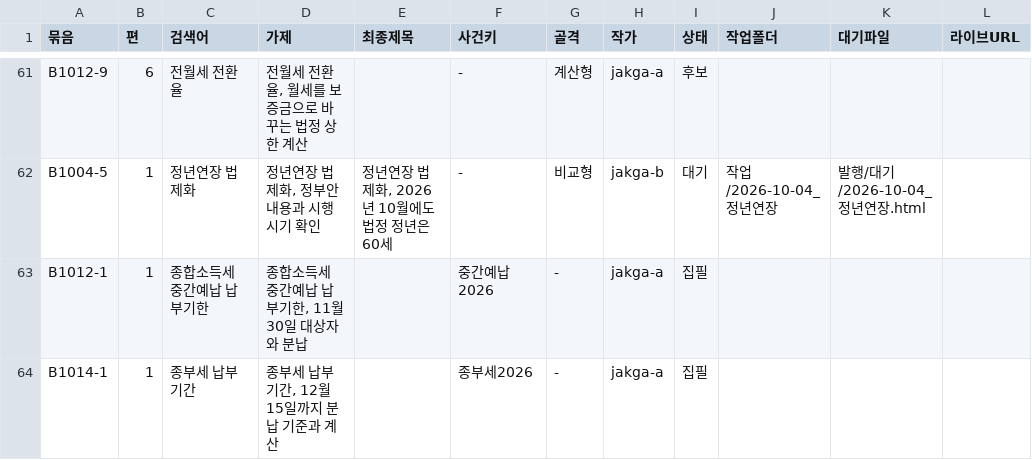
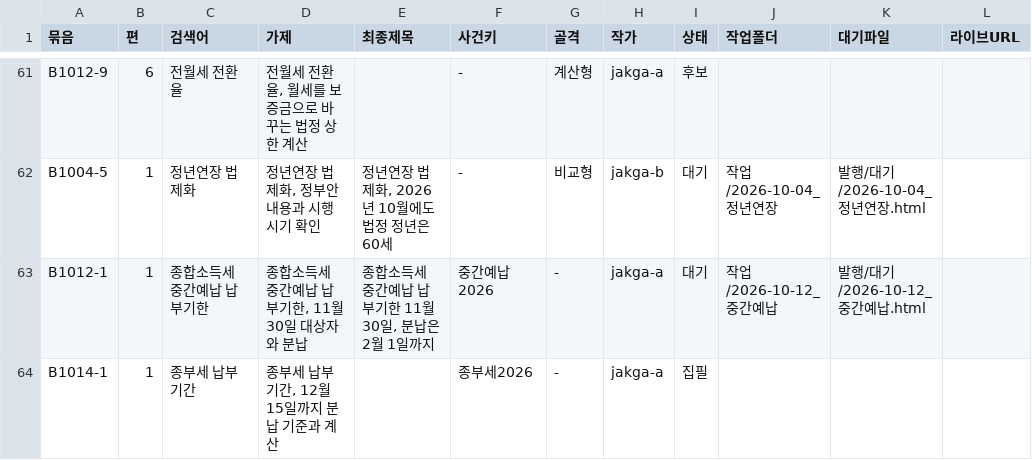
Before and after one commit to GG-Kevin/webtest, a CSV file: 운영/원장.csv, drawn as a sheet; only a part is shown, gaps mark what is left out; the diff names each change by its address in the sheet, - before the commit and + after, or states it on an @@ line.

```diff
--- a/운영/원장.csv
+++ b/운영/원장.csv
-E63 (최종제목): (empty)
+E63 (최종제목): 종합소득세 중간예납 납부기한 11월 30일, 분납은 2월 1일까지
-I63 (상태): 집필
+I63 (상태): 대기
-J63 (작업폴더): (empty)
+J63 (작업폴더): 작업/2026-10-12_중간예납
-K63 (대기파일): (empty)
+K63 (대기파일): 발행/대기/2026-10-12_중간예납.html
```
Also changed, not shown: 12 other files.
